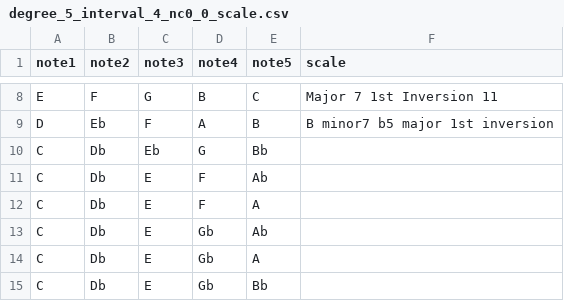
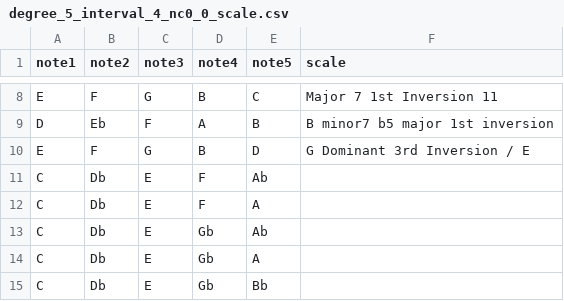
Before and after one commit to awilson96/jacobs_ladder, a CSV file: scales/degree_5_interval_4_nc0_0_scale.csv, drawn as a sheet; only a part is shown, gaps mark what is left out; removed rows and columns are numbered as before the commit, all else as after; the diff names each change by its address in the sheet, - before the commit and + after, or states it on an @@ line.

Commit message:
Added another scale

```diff
--- a/scales/degree_5_interval_4_nc0_0_scale.csv
+++ b/scales/degree_5_interval_4_nc0_0_scale.csv
-row 10: C | Db | Eb | G | Bb
+row 10: E | F | G | B | D | G Dominant 3rd Inversion / E
```
